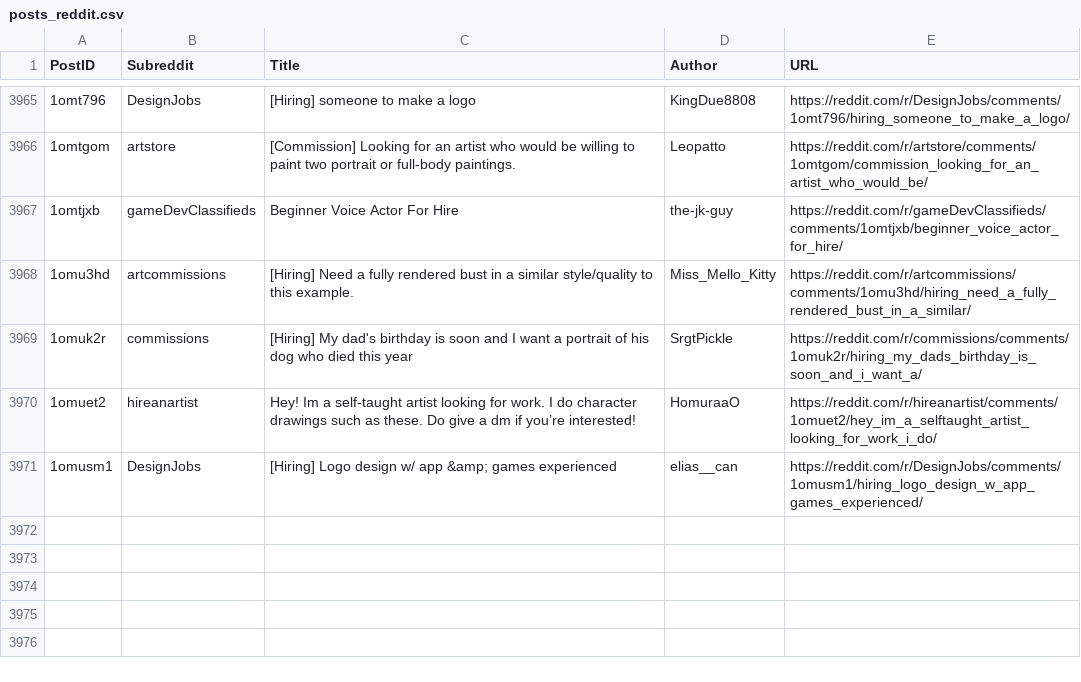
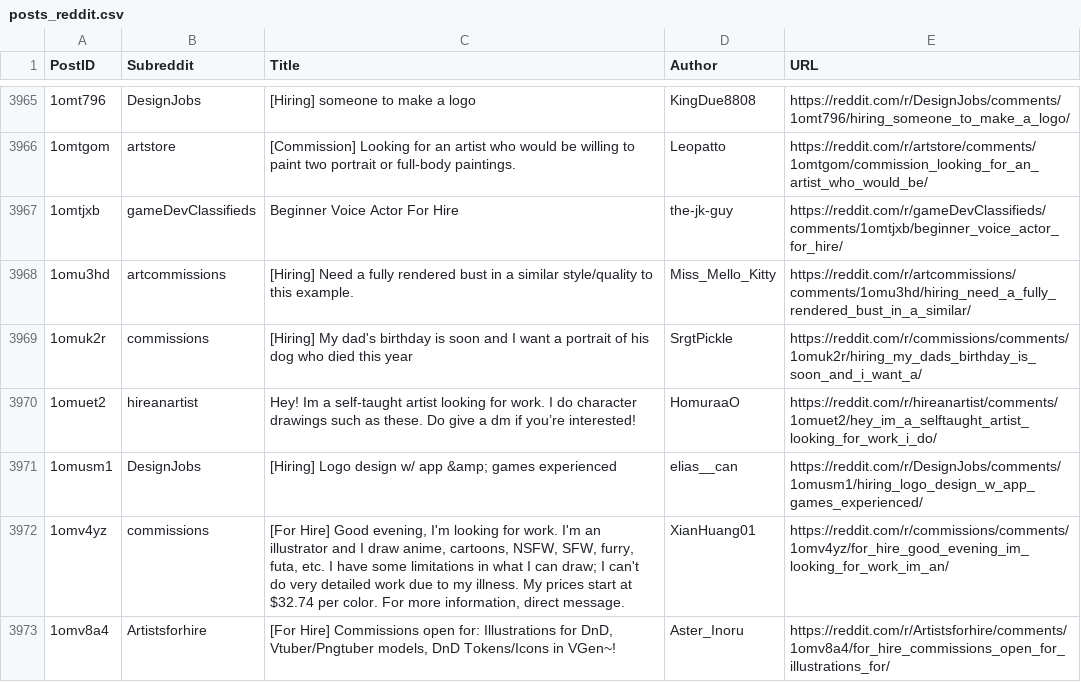
Before and after one commit to Jack0fcodes/LFA, a CSV file: posts_reddit.csv, drawn as a sheet; only a part is shown, gaps mark what is left out; the diff names each change by its address in the sheet, - before the commit and + after, or states it on an @@ line.

```diff
--- a/posts_reddit.csv
+++ b/posts_reddit.csv
+row 3972: 1omv4yz | commissions | [For Hire] Good evening, I'm looking for work. I'm an illustrator and I draw anime, cartoons, NSFW, SFW, furry, futa, etc. I have some limitations in what I can draw; I can't do very detailed work due to my illness. My prices start at $32.74 per color. For more information, direct message. | XianHuang01 | https://reddit.com/r/commissions/comments/1omv4yz/for_hire_good_evening_im_looking_for_work_im_an/
+row 3973: 1omv8a4 | Artistsforhire | [For Hire] Commissions open for: Illustrations for DnD, Vtuber/Pngtuber models, DnD Tokens/Icons in VGen~! | Aster_Inoru | https://reddit.com/r/Artistsforhire/comments/1omv8a4/for_hire_commissions_open_for_illustrations_for/
```
